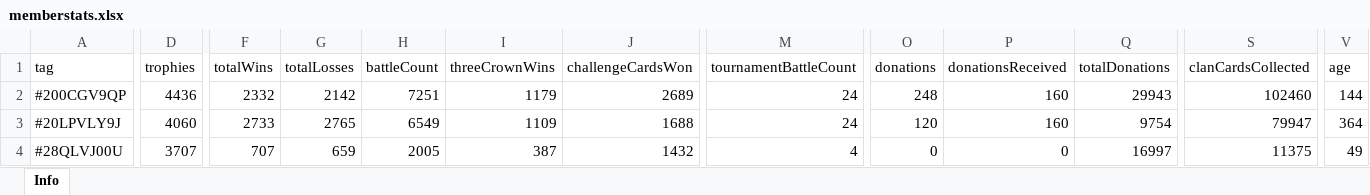
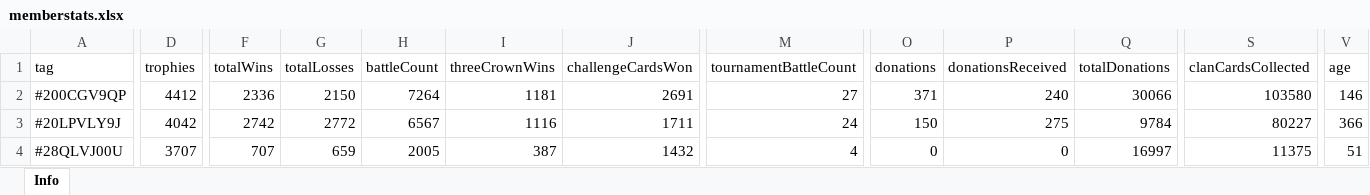
Before and after one commit to bascenso/alkateia, an Excel workbook: docs/data/memberstats.xlsx, sheet Info, drawn as a sheet; only a part is shown, gaps mark what is left out; values as stored, in another font and other column widths than the file's, no borders; the diff covers the shown part only; the diff names each change by its address in the sheet, - before the commit and + after, or states it on an @@ line.

Commit message:
Data update

```diff
--- a/docs/data/memberstats.xlsx (sheet Info)
+++ b/docs/data/memberstats.xlsx (sheet Info)
-D2 (trophies): 4436
+D2 (trophies): 4412
-F2 (totalWins): 2332
+F2 (totalWins): 2336
-G2 (totalLosses): 2142
+G2 (totalLosses): 2150
-H2 (battleCount): 7251
+H2 (battleCount): 7264
-I2 (threeCrownWins): 1179
+I2 (threeCrownWins): 1181
-J2 (challengeCardsWon): 2689
+J2 (challengeCardsWon): 2691
-M2 (tournamentBattleCount): 24
+M2 (tournamentBattleCount): 27
-O2 (donations): 248
+O2 (donations): 371
-P2 (donationsReceived): 160
+P2 (donationsReceived): 240
-Q2 (totalDonations): 29943
+Q2 (totalDonations): 30066
-S2 (clanCardsCollected): 102460
+S2 (clanCardsCollected): 103580
-V2 (age): 144
+V2 (age): 146
-D3 (trophies): 4060
+D3 (trophies): 4042
-F3 (totalWins): 2733
+F3 (totalWins): 2742
-G3 (totalLosses): 2765
+G3 (totalLosses): 2772
-H3 (battleCount): 6549
+H3 (battleCount): 6567
-I3 (threeCrownWins): 1109
+I3 (threeCrownWins): 1116
-J3 (challengeCardsWon): 1688
+J3 (challengeCardsWon): 1711
-O3 (donations): 120
+O3 (donations): 150
-P3 (donationsReceived): 160
+P3 (donationsReceived): 275
-Q3 (totalDonations): 9754
+Q3 (totalDonations): 9784
-S3 (clanCardsCollected): 79947
+S3 (clanCardsCollected): 80227
-V3 (age): 364
+V3 (age): 366
-V4 (age): 49
+V4 (age): 51
```
Also changed, not shown: 1 removed row and 419 edited cells elsewhere in this sheet, docs/data/warmap.xlsx, docs/data/warstats.xlsx, 12 other files.
